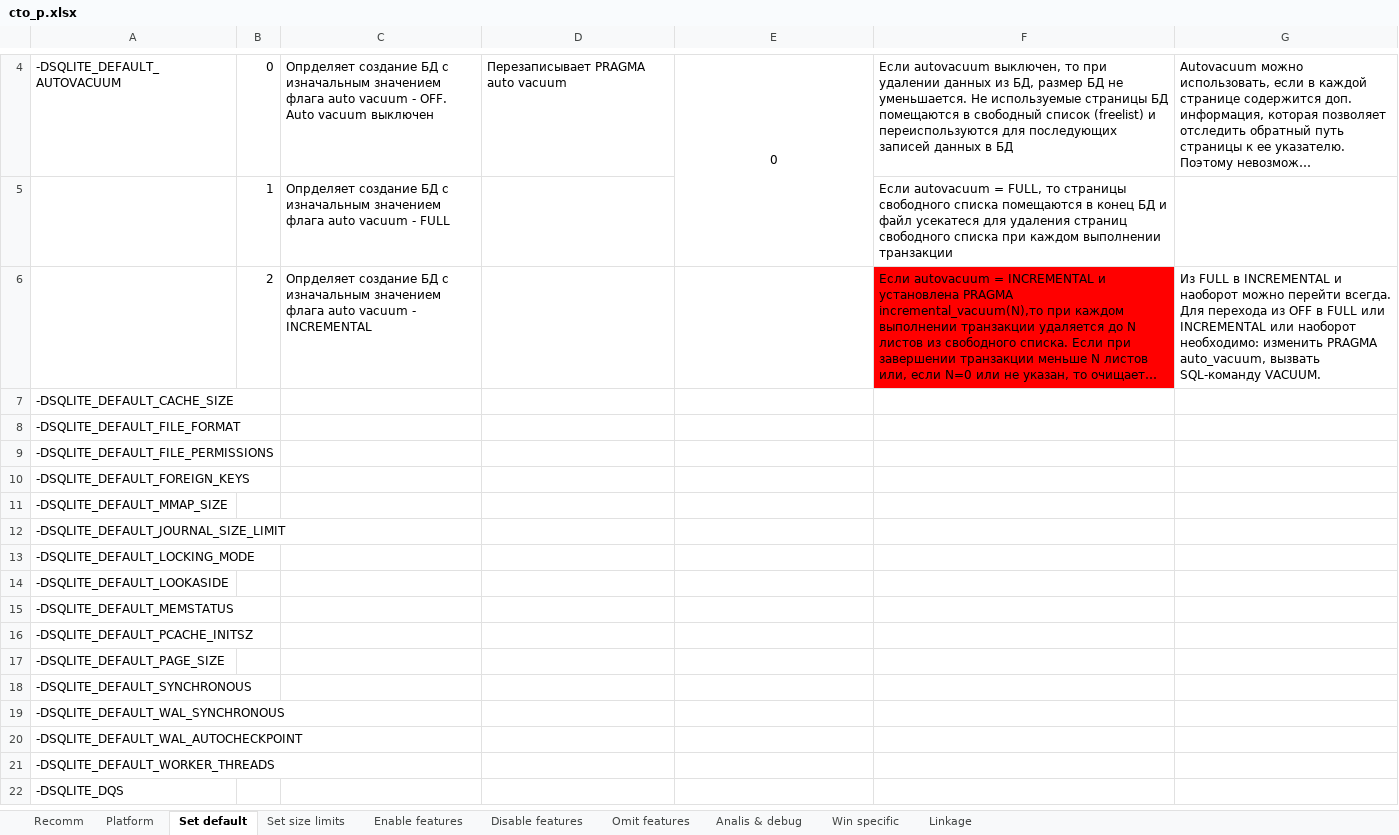
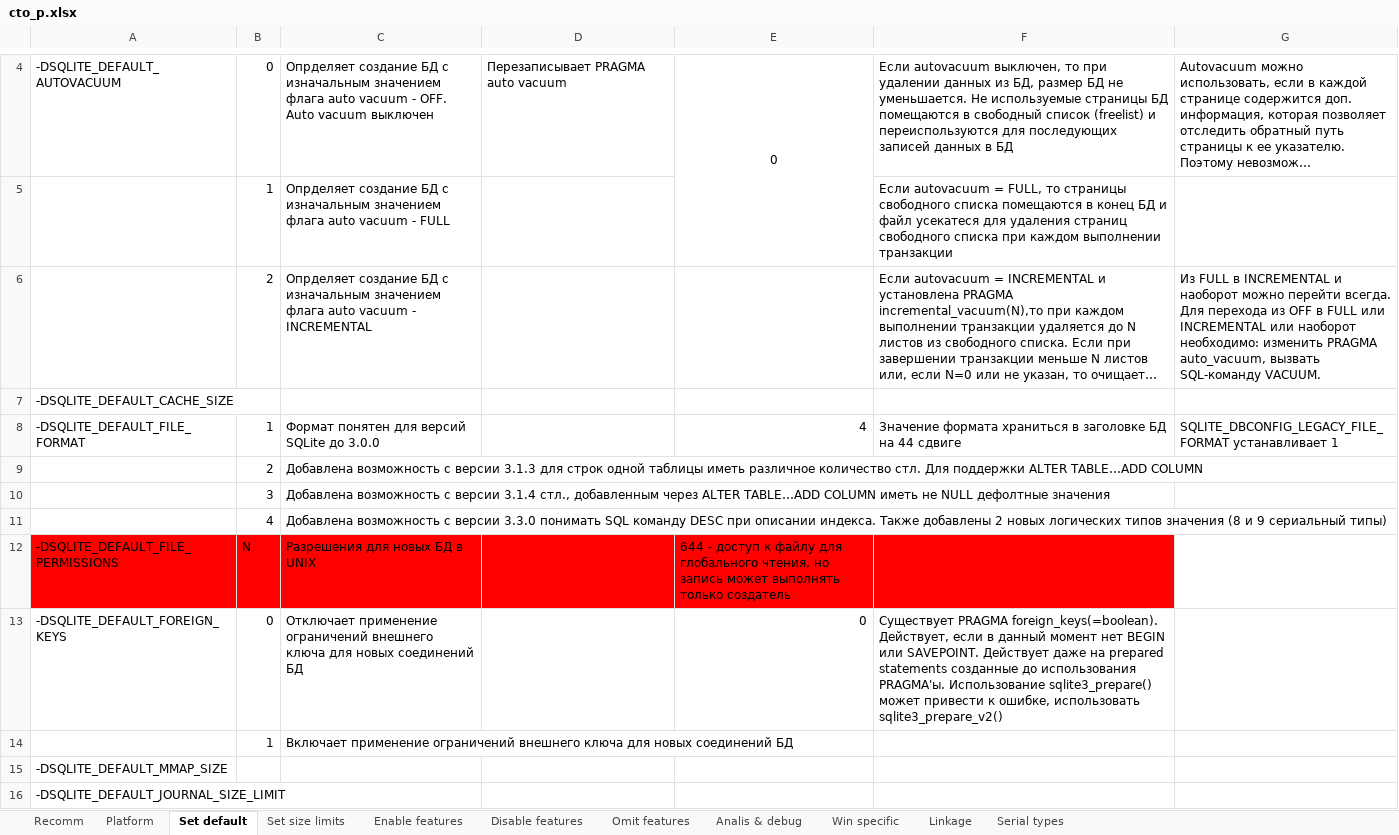
Before and after one commit to borovvkovv/jello-world, an Excel workbook: cto_р.xlsx, sheet Set default, drawn as a sheet; only a part is shown, gaps mark what is left out; the shorter side is filled out with more unchanged rows; long unchanged cells end in …; values as stored, in another font and other column widths than the file's, no borders; addresses are those after the commit; the diff names each change by its address in the sheet, - before the commit and + after, or states it on an @@ line.

```diff
--- a/cto_р.xlsx (sheet Set default)
+++ b/cto_р.xlsx (sheet Set default)
+sheet tab: Serial types
-F6 fill: #FF0000
+F6 fill: none
-B8: (empty)
+B8: 1
-C8: (empty)
+C8: Формат понятен для версий SQLite до 3.0.0
-E8: (empty)
+E8: 4
-F8: (empty)
+F8: Значение формата храниться в заголовке БД на 44 сдвиге
-G8: (empty)
+G8: SQLITE_DBCONFIG_LEGACY_FILE_FORMAT устанавливает 1
+row 9:  | 2 | Добавлена возможность с версии 3.1.3 для строк одной таблицы иметь различное количество стл. Для поддержки ALTER TABLE…ADD COLUMN
+row 10:  | 3 | Добавлена возможность с версии 3.1.4 стл., добавленным через ALTER TABLE…ADD COLUMN иметь не NULL дефолтные значения
+row 11:  | 4 | Добавлена возможность с версии 3.3.0 понимать SQL команду DESC при описании индекса. Также добавлены 2 новых логических типов значения (8 и 9 сериальный типы)
-A12:F12 fill: none
+A12:F12 fill: #FF0000
-B12: (empty)
+B12: N
-C12: (empty)
+C12: Разрешения для новых БД в UNIX
-E12: (empty)
+E12: 644 - доступ к файлу для глобального чтения, но запись может выполнять только создатель
-B13: (empty)
+B13: 0
-C13: (empty)
+C13: Отключает применение ограничений внешнего ключа для новых соединений БД
-E13: (empty)
+E13: 0
-F13: (empty)
+F13: Существует PRAGMA foreign_keys(=boolean). Действует, если в данный момент нет BEGIN или SAVEPOINT. Действует даже на prepared statements созданные до использования PRAGMA'ы. Использование sqlite3_prepare() может привести к ошибке, использовать sqlite3_prepare_v2()
+row 14:  | 1 | Включает применение ограничений внешнего ключа для новых соединений БД
```
